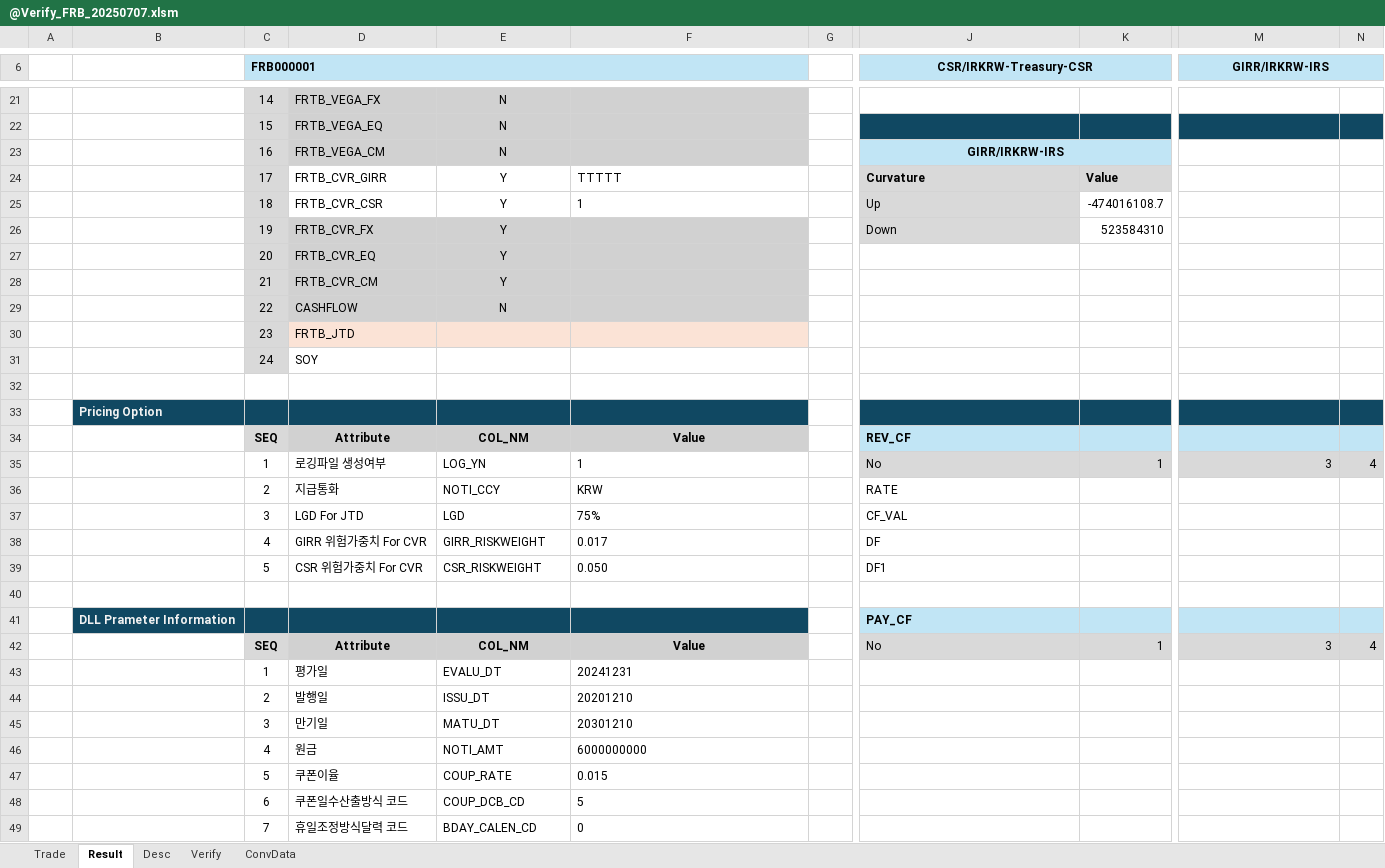
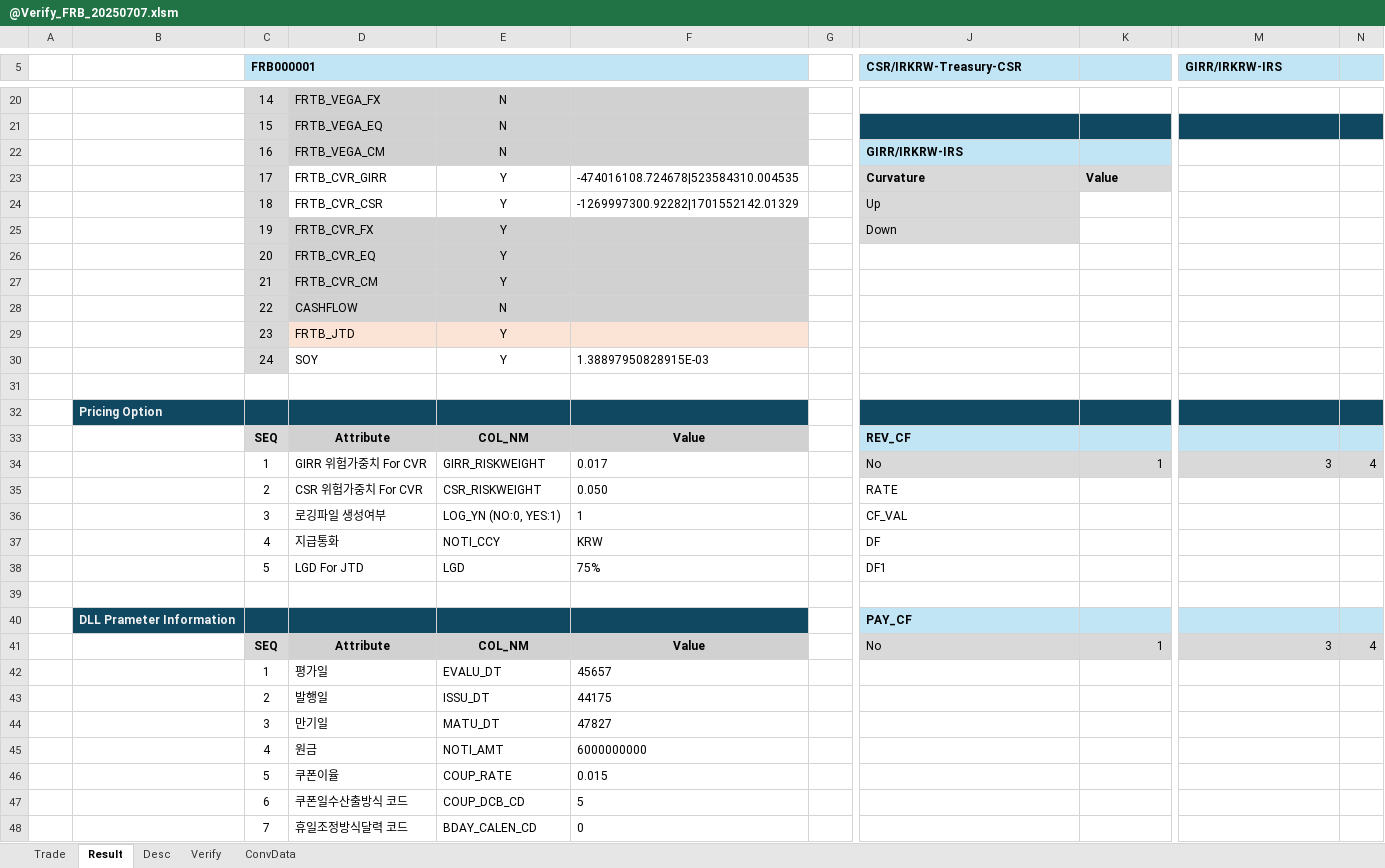
Before and after one commit to Bisi3asi/pricingmodule, an Excel workbook: docs/@Verify_FRB_20250707.xlsm, sheet Result, drawn as a sheet; only a part is shown, gaps mark what is left out; values as stored, in another font and other column widths than the file's, no borders; charts and pictures not drawn; removed rows and columns are numbered as before the commit, all else as after; the diff covers the shown part only; the diff names each change by its address in the sheet, - before the commit and + after, or states it on an @@ line.

```diff
--- a/docs/@Verify_FRB_20250707.xlsm (sheet Result)
+++ b/docs/@Verify_FRB_20250707.xlsm (sheet Result)
-J5 alignment: center
+J5 alignment: left
-J6:K6 merged
-M5 alignment: center
+M5 alignment: left
-M6:N6 merged
-J22 alignment: center
+J22 alignment: left
-J23:K23 merged
-F23: TTTTT
+F23: -474016108.724678|523584310.004535
-F24: 1
+F24: -1269997300.92282|1701552142.01329
-K24: -474016108.7
+K24: (empty)
-K25: 523584310
+K25: (empty)
-E29:E30: (empty)
+E29:E30: Y
-F30: (empty)
+F30: 1.38897950828915E-03
-D34: 로깅파일 생성여부
+D34: GIRR 위험가중치 For CVR
-E34: LOG_YN
+E34: GIRR_RISKWEIGHT
-F34: 1
+F34: 0.017
-D35: 지급통화
+D35: CSR 위험가중치 For CVR
-E35: NOTI_CCY
+E35: CSR_RISKWEIGHT
-F35: KRW
+F35: 0.050
-D36: LGD For JTD
+D36: 로깅파일 생성여부
-E36: LGD
+E36: LOG_YN (NO:0, YES:1)
-F36: 75%
+F36: 1
-D37: GIRR 위험가중치 For CVR
+D37: 지급통화
-E37: GIRR_RISKWEIGHT
+E37: NOTI_CCY
-F37: 0.017
+F37: KRW
-D38: CSR 위험가중치 For CVR
+D38: LGD For JTD
-E38: CSR_RISKWEIGHT
+E38: LGD
-F38: 0.050
+F38: 75%
-F42: 20241231
+F42: 45657
-F43: 20201210
+F43: 44175
-F44: 20301210
+F44: 47827
```
Also changed, not shown: 5 added rows, 6 removed rows, 24 edited cells and cell formats elsewhere in this sheet, sheet Trade, charts or pictures.
